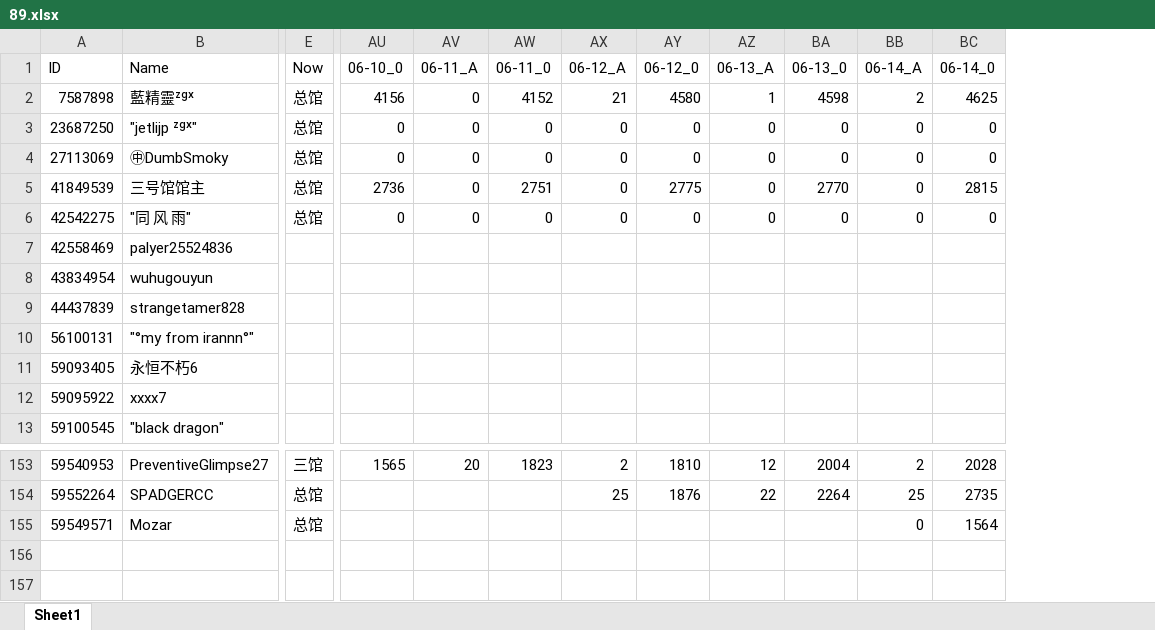
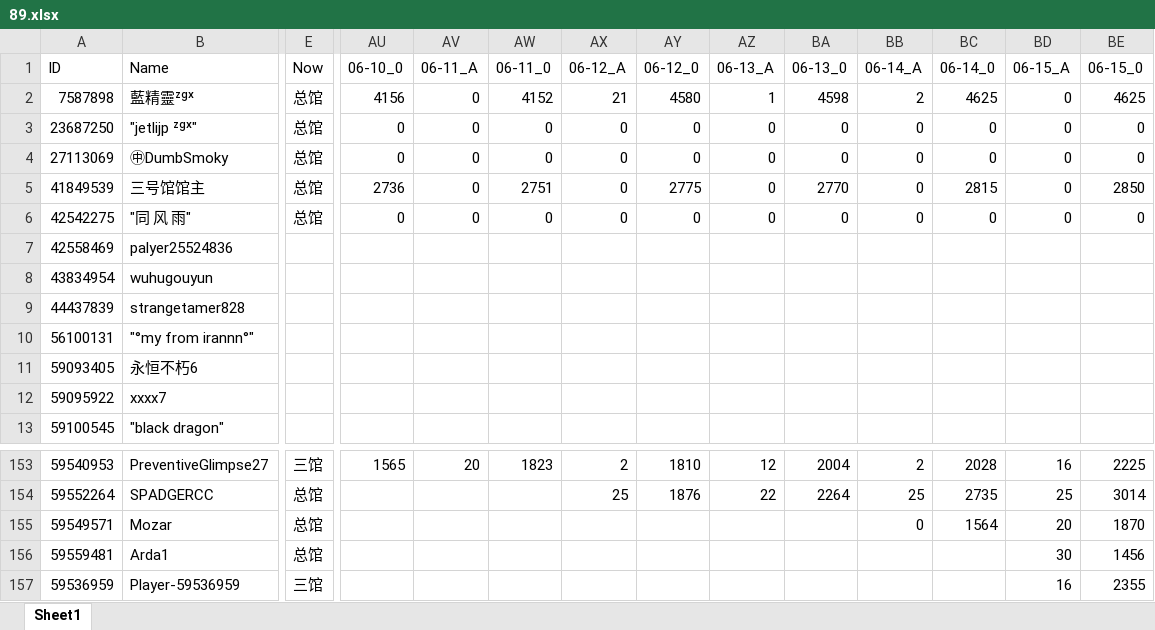
Before and after one commit to CTWYouYu/ZGX_Public, an Excel workbook: Season_Attack/89.xlsx, sheet Sheet1, drawn as a sheet; only a part is shown, gaps mark what is left out; values as stored, in another font and other column widths than the file's, no cell formats; rows hold the shown columns only; the diff names each change by its address in the sheet, - before the commit and + after, or states it on an @@ line.

```diff
--- a/Season_Attack/89.xlsx (sheet Sheet1)
+++ b/Season_Attack/89.xlsx (sheet Sheet1)
+column BD (06-15_A), rows 2-6: all 0; rows 153-155: 16 | 25 | 20
+column BE (06-15_0), rows 2-6: 4625 | 0 | 0 | 2850 | 0; rows 153-155: 2225 | 3014 | 1870
+row 156: 59559481 | Arda1 | 总馆 |  |  |  |  |  |  |  |  |  | 30 | 1456
+row 157: 59536959 | Player-59536959 | 三馆 |  |  |  |  |  |  |  |  |  | 16 | 2355
```
Also changed, not shown: cell formats, Season_Trophies/81.xlsx, Season_Trophies/82.xlsx, 7 other files.
